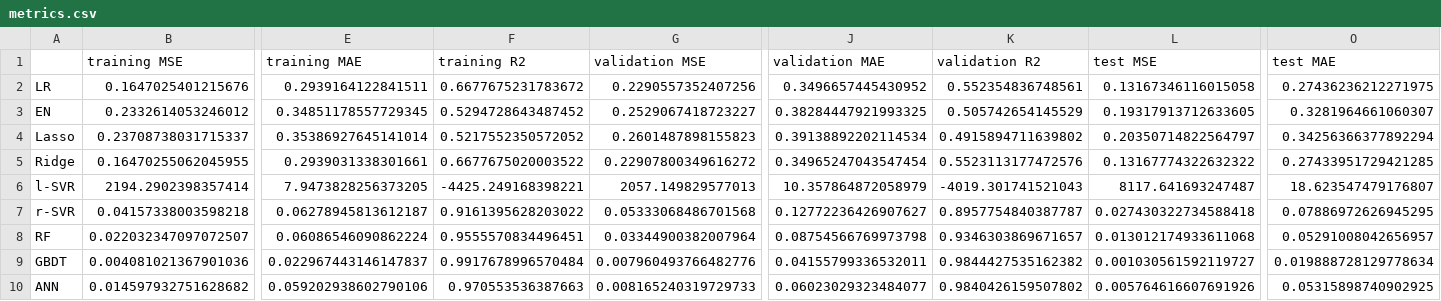
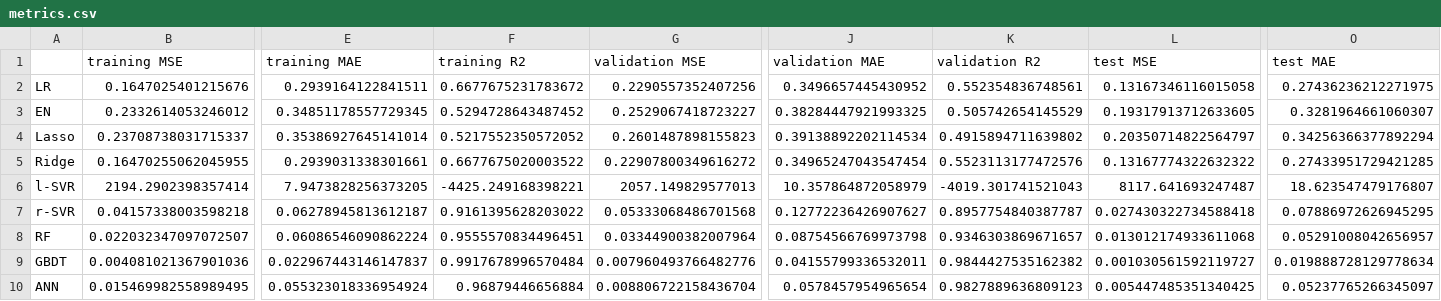
Before and after one commit to thesfinox/ml-sft-trunc, a CSV file: out/metrics.csv, drawn as a sheet; only a part is shown, gaps mark what is left out; the diff covers the shown part only; the diff names each change by its address in the sheet, - before the commit and + after, or states it on an @@ line.

```diff
--- a/out/metrics.csv
+++ b/out/metrics.csv
-B10 (training MSE): 0.014597932751628682
+B10 (training MSE): 0.015469982558989495
-E10 (training MAE): 0.059202938602790106
+E10 (training MAE): 0.055323018336954924
-F10 (training R2): 0.970553536387663
+F10 (training R2): 0.96879446656884
-G10 (validation MSE): 0.008165240319729733
+G10 (validation MSE): 0.008806722158436704
-J10 (validation MAE): 0.06023029323484077
+J10 (validation MAE): 0.0578457954965654
-K10 (validation R2): 0.9840426159507802
+K10 (validation R2): 0.9827889636809123
-L10 (test MSE): 0.005764616607691926
+L10 (test MSE): 0.005447485351340425
-O10 (test MAE): 0.05315898740902925
+O10 (test MAE): 0.05237765266345097
```
Also changed, not shown: 1 edited cell elsewhere in this file, dat/sft-test-pred.csv, dat/sft-train-pred.csv, 31 other files.
